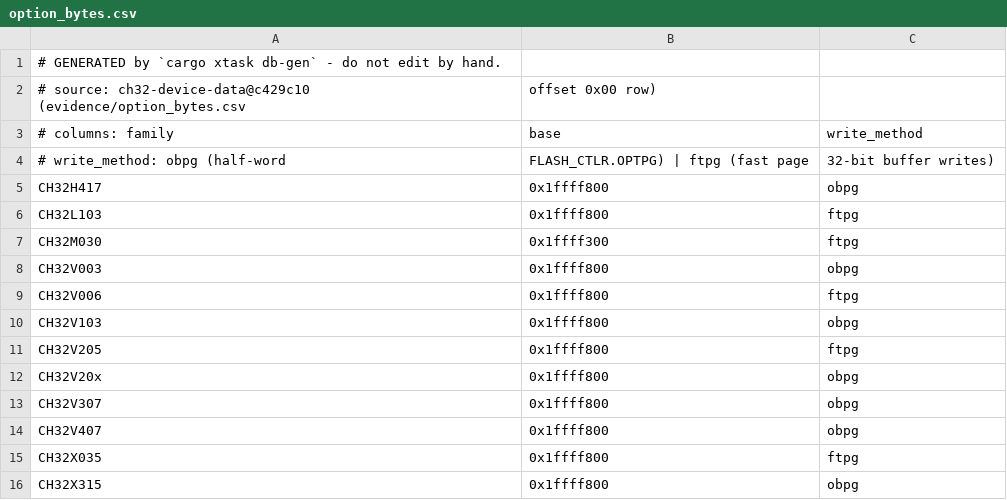
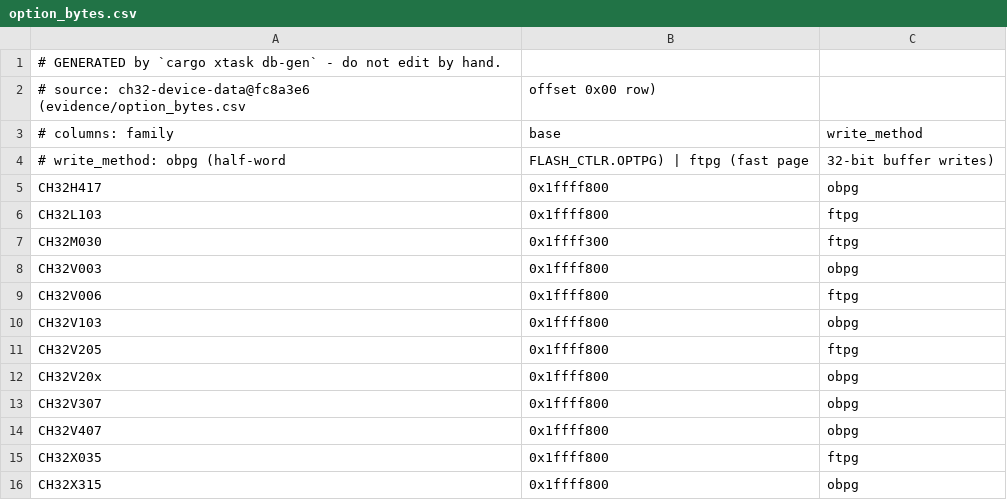
Before and after one commit to ch32-riscv-ug/ch32rv, a CSV file: crates/target/generated/option_bytes.csv, drawn as a sheet.

```diff
--- a/crates/target/generated/option_bytes.csv
+++ b/crates/target/generated/option_bytes.csv
@@ -1,3 +1,3 @@
 # GENERATED by `cargo xtask db-gen` - do not edit by hand.
-# source: ch32-device-data@c429c10 (evidence/option_bytes.csv, offset 0x00 row)
+# source: ch32-device-data@fc8a3e6 (evidence/option_bytes.csv, offset 0x00 row)
 # columns: family,base,write_method
```
Also changed, not shown: crates/target/generated/debug_wiring.csv, crates/target/generated/flash_geometry.csv, 5 other files.
